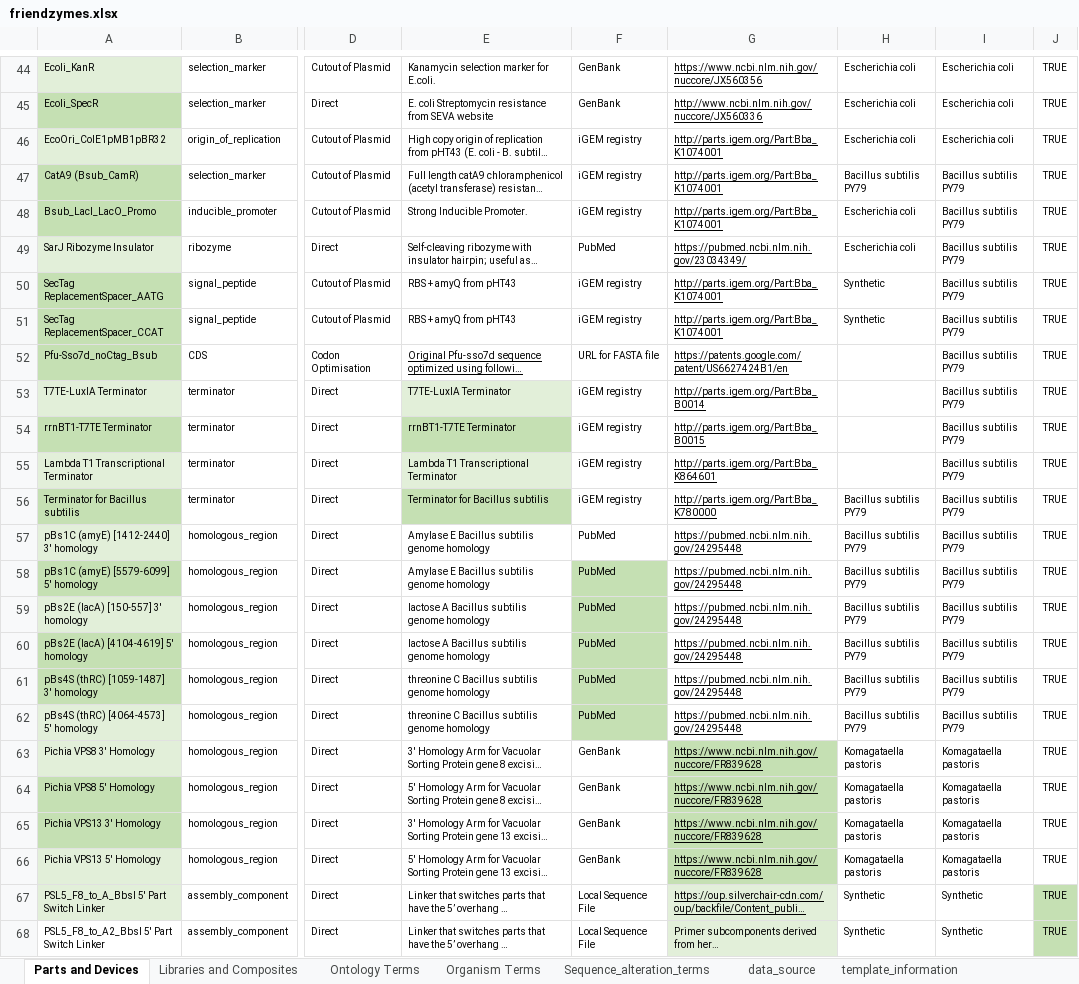
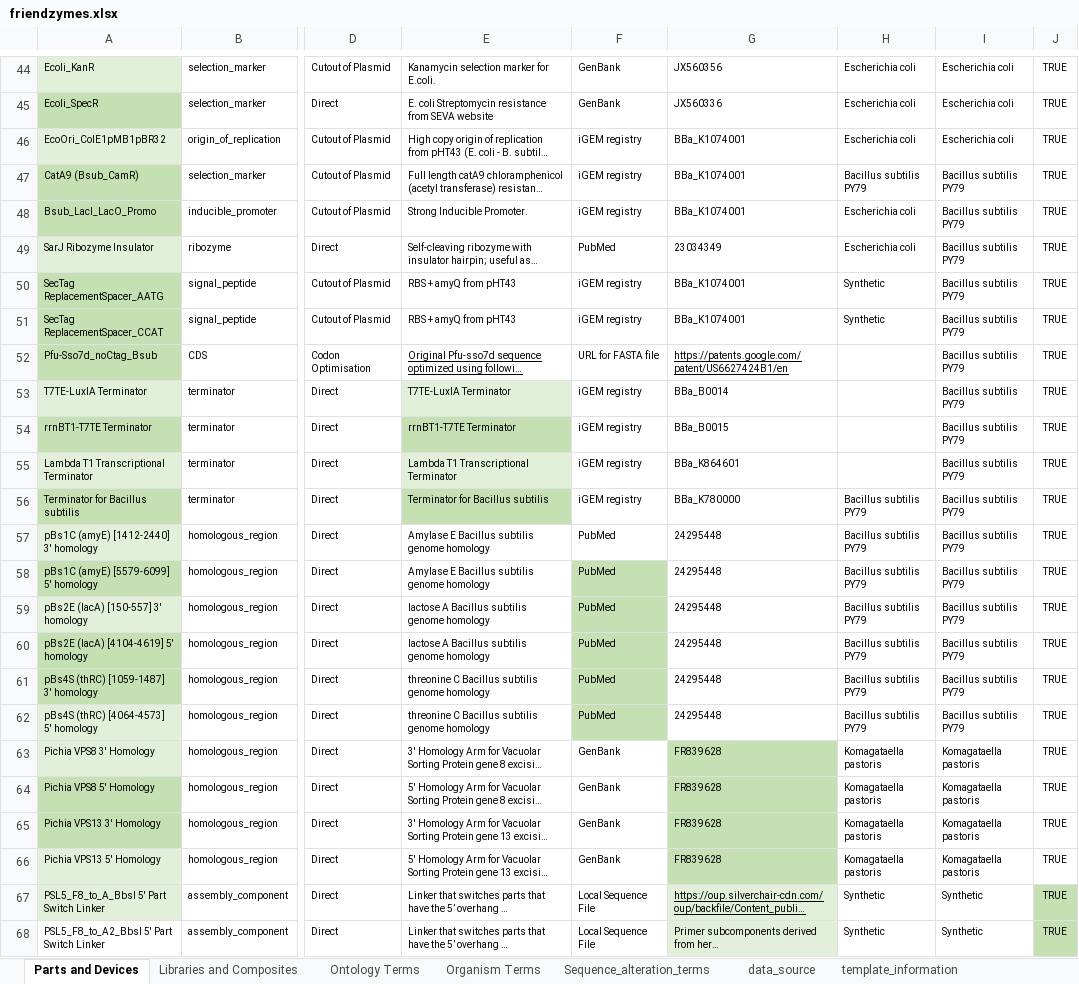
Before and after one commit to iGEM-Engineering/iGEM-distribution, an Excel workbook: Friendzymes/friendzymes.xlsx, sheet Parts and Devices, drawn as a sheet; only a part is shown, gaps mark what is left out; long unchanged cells end in …; values as stored, in another font and other column widths than the file's, no borders; charts and pictures and table styles not drawn; the diff covers the shown part only; the diff names each change by its address in the sheet, - before the commit and + after, or states it on an @@ line.

```diff
--- a/Friendzymes/friendzymes.xlsx (sheet Parts and Devices)
+++ b/Friendzymes/friendzymes.xlsx (sheet Parts and Devices)
-G44:G51 underline: on
+G44:G51 underline: off
-G44: https://www.ncbi.nlm.nih.gov/nuccore/JX560356
+G44: JX560356
-G45: http://www.ncbi.nlm.nih.gov/nuccore/JX560336
+G45: JX560336
-G46:G48: http://parts.igem.org/Part:Bba_K1074001
+G46:G48: BBa_K1074001
-G49: https://pubmed.ncbi.nlm.nih.gov/23034349/
+G49: 23034349
-G50:G51: http://parts.igem.org/Part:Bba_K1074001
+G50:G51: BBa_K1074001
-G53: http://parts.igem.org/Part:Bba_B0014
+G53: BBa_B0014
-G53:G66 underline: on
+G53:G66 underline: off
-G54: http://parts.igem.org/Part:Bba_B0015
+G54: BBa_B0015
-G55: http://parts.igem.org/Part:Bba_K864601
+G55: BBa_K864601
-G56: http://parts.igem.org/Part:Bba_K780000
+G56: BBa_K780000
-G57:G62: https://pubmed.ncbi.nlm.nih.gov/24295448
+G57:G62: 24295448
-G63:G66: https://www.ncbi.nlm.nih.gov/nuccore/FR839628
+G63:G66: FR839628
```
Also changed, not shown: 19 edited cells and cell formats elsewhere in this sheet.
